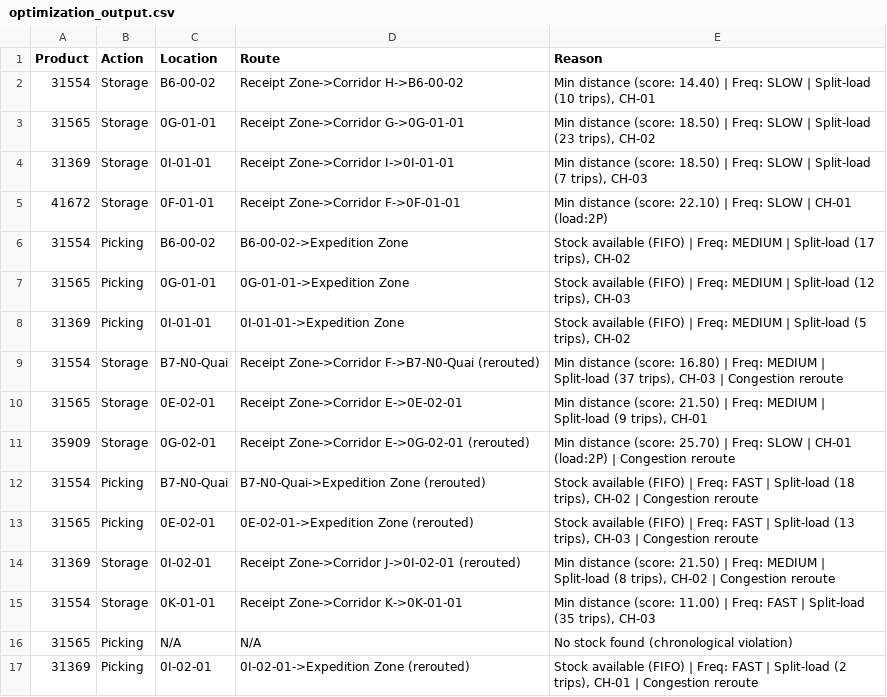
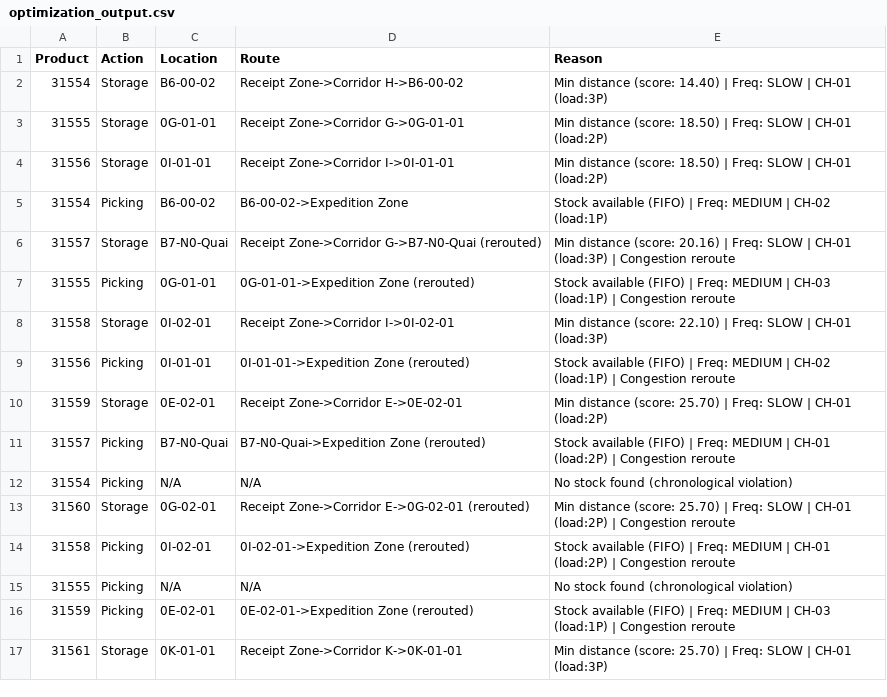
Before and after one commit to rayan3230/MOB_AI, a CSV file: Hackathon_Submission/Task1_Optimization/optimization_output.csv, drawn as a sheet; only a part is shown; the diff covers the shown part only.

```diff
--- a/Hackathon_Submission/Task1_Optimization/optimization_output.csv
+++ b/Hackathon_Submission/Task1_Optimization/optimization_output.csv
@@ -1,17 +1,17 @@
 Product,Action,Location,Route,Reason
-31554,Storage,B6-00-02,Receipt Zone->Corridor H->B6-00-02,"Min distance (score: 14.40) | Freq: SLOW | Split-load (10 trips), CH-01"
-31565,Storage,0G-01-01,Receipt Zone->Corridor G->0G-01-01,"Min distance (score: 18.50) | Freq: SLOW | Split-load (23 trips), CH-02"
-31369,Storage,0I-01-01,Receipt Zone->Corridor I->0I-01-01,"Min distance (score: 18.50) | Freq: SLOW | Split-load (7 trips), CH-03"
-41672,Storage,0F-01-01,Receipt Zone->Corridor F->0F-01-01,Min distance (score: 22.10) | Freq: SLOW | CH-01 (load:2P)
-31554,Picking,B6-00-02,B6-00-02->Expedition Zone,"Stock available (FIFO) | Freq: MEDIUM | Split-load (17 trips), CH-02"
-31565,Picking,0G-01-01,0G-01-01->Expedition Zone,"Stock available (FIFO) | Freq: MEDIUM | Split-load (12 trips), CH-03"
-31369,Picking,0I-01-01,0I-01-01->Expedition Zone,"Stock available (FIFO) | Freq: MEDIUM | Split-load (5 trips), CH-02"
-31554,Storage,B7-N0-Quai,Receipt Zone->Corridor F->B7-N0-Quai (rerouted),"Min distance (score: 16.80) | Freq: MEDIUM | Split-load (37 trips), CH-03 | Congestion reroute"
-31565,Storage,0E-02-01,Receipt Zone->Corridor E->0E-02-01,"Min distance (score: 21.50) | Freq: MEDIUM | Split-load (9 trips), CH-01"
-35909,Storage,0G-02-01,Receipt Zone->Corridor E->0G-02-01 (rerouted),Min distance (score: 25.70) | Freq: SLOW | CH-01 (load:2P) | Congestion reroute
-31554,Picking,B7-N0-Quai,B7-N0-Quai->Expedition Zone (rerouted),"Stock available (FIFO) | Freq: FAST | Split-load (18 trips), CH-02 | Congestion reroute"
-31565,Picking,0E-02-01,0E-02-01->Expedition Zone (rerouted),"Stock available (FIFO) | Freq: FAST | Split-load (13 trips), CH-03 | Congestion reroute"
-31369,Storage,0I-02-01,Receipt Zone->Corridor J->0I-02-01 (rerouted),"Min distance (score: 21.50) | Freq: MEDIUM | Split-load (8 trips), CH-02 | Congestion reroute"
-31554,Storage,0K-01-01,Receipt Zone->Corridor K->0K-01-01,"Min distance (score: 11.00) | Freq: FAST | Split-load (35 trips), CH-03"
-31565,Picking,N/A,N/A,No stock found (chronological violation)
-31369,Picking,0I-02-01,0I-02-01->Expedition Zone (rerouted),"Stock available (FIFO) | Freq: FAST | Split-load (2 trips), CH-01 | Congestion reroute"
+31554,Storage,B6-00-02,Receipt Zone->Corridor H->B6-00-02,Min distance (score: 14.40) | Freq: SLOW | CH-01 (load:3P)
+31555,Storage,0G-01-01,Receipt Zone->Corridor G->0G-01-01,Min distance (score: 18.50) | Freq: SLOW | CH-01 (load:2P)
+31556,Storage,0I-01-01,Receipt Zone->Corridor I->0I-01-01,Min distance (score: 18.50) | Freq: SLOW | CH-01 (load:2P)
+31554,Picking,B6-00-02,B6-00-02->Expedition Zone,Stock available (FIFO) | Freq: MEDIUM | CH-02 (load:1P)
+31557,Storage,B7-N0-Quai,Receipt Zone->Corridor G->B7-N0-Quai (rerouted),Min distance (score: 20.16) | Freq: SLOW | CH-01 (load:3P) | Congestion reroute
+31555,Picking,0G-01-01,0G-01-01->Expedition Zone (rerouted),Stock available (FIFO) | Freq: MEDIUM | CH-03 (load:1P) | Congestion reroute
+31558,Storage,0I-02-01,Receipt Zone->Corridor I->0I-02-01,Min distance (score: 22.10) | Freq: SLOW | CH-01 (load:3P)
+31556,Picking,0I-01-01,0I-01-01->Expedition Zone (rerouted),Stock available (FIFO) | Freq: MEDIUM | CH-02 (load:1P) | Congestion reroute
+31559,Storage,0E-02-01,Receipt Zone->Corridor E->0E-02-01,Min distance (score: 25.70) | Freq: SLOW | CH-01 (load:2P)
+31557,Picking,B7-N0-Quai,B7-N0-Quai->Expedition Zone (rerouted),Stock available (FIFO) | Freq: MEDIUM | CH-01 (load:2P) | Congestion reroute
+31554,Picking,N/A,N/A,No stock found (chronological violation)
+31560,Storage,0G-02-01,Receipt Zone->Corridor E->0G-02-01 (rerouted),Min distance (score: 25.70) | Freq: SLOW | CH-01 (load:2P) | Congestion reroute
+31558,Picking,0I-02-01,0I-02-01->Expedition Zone (rerouted),Stock available (FIFO) | Freq: MEDIUM | CH-01 (load:2P) | Congestion reroute
+31555,Picking,N/A,N/A,No stock found (chronological violation)
+31559,Picking,0E-02-01,0E-02-01->Expedition Zone (rerouted),Stock available (FIFO) | Freq: MEDIUM | CH-03 (load:1P) | Congestion reroute
+31561,Storage,0K-01-01,Receipt Zone->Corridor K->0K-01-01,Min distance (score: 25.70) | Freq: SLOW | CH-01 (load:3P)
```
Also changed, not shown: 5 edited cells elsewhere in this file, 18 other files.
